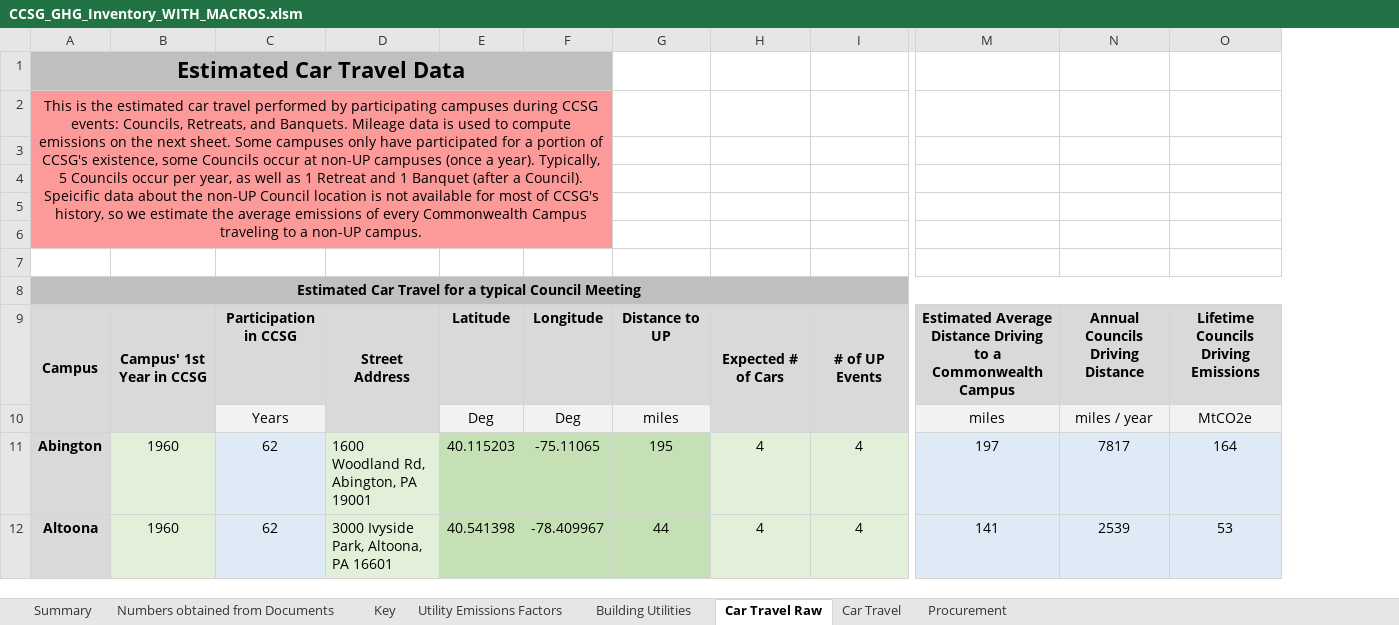
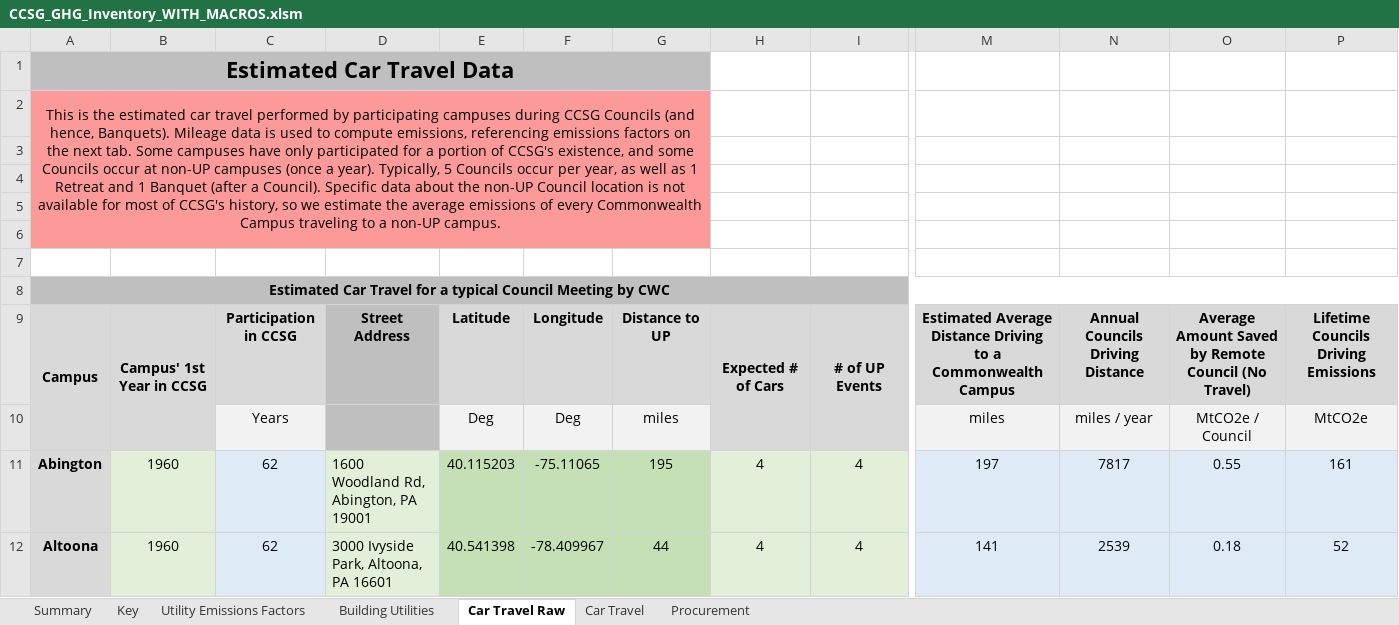
Before and after one commit to RaymondTana/CCSG_Inventory, an Excel workbook: CCSG_GHG_Inventory_WITH_MACROS.xlsm, sheet Car Travel Raw, drawn as a sheet; only a part is shown, gaps mark what is left out; values as stored, in another font and other column widths than the file's, no borders; removed rows and columns are numbered as before the commit, all else as after; the diff names each change by its address in the sheet, - before the commit and + after, or states it on an @@ line.

Commit message:
Final Drafts submitted to CCSG

```diff
--- a/CCSG_GHG_Inventory_WITH_MACROS.xlsm (sheet Car Travel Raw)
+++ b/CCSG_GHG_Inventory_WITH_MACROS.xlsm (sheet Car Travel Raw)
-sheet tab: Numbers obtained from Documents
-column O, rows 9-12: Lifetime Councils Driving Emissions | MtCO2e | 164 | 53
+column O, rows 9-12: Average Amount Saved by Remote Council (No Travel) | MtCO2e / Council | 0.55 | 0.18
+column P, rows 9-12: Lifetime Councils Driving Emissions | MtCO2e | 161 | 52
-A1:F1 merged
+A1:G1 merged
-G1 fill: none
+G1 fill: #BFBFBF
-A2: …during CCSG events: Councils, Retreats, and Banquets. Mileage data is used to compute emissions on the next sheet. Some campuses only have participated for a portion of CCSG's existence, some Councils occur at non-UP campuses (once a year). Typically, 5 Councils occur per year, as well as 1 Retreat and 1 Banquet (after a Council). Speicific data about…
+A2: …during CCSG Councils (and hence, Banquets). Mileage data is used to compute emissions, referencing emissions factors on the next tab. Some campuses have only participated for a portion of CCSG's existence, and some Councils occur at non-UP campuses (once a year). Typically, 5 Councils occur per year, as well as 1 Retreat and 1 Banquet (after a Council). Specific data about…
-A2:F6 merged
+A2:G6 merged
-G2:G6 fill: none
+G2:G6 fill: #FC9A9A
-A8: …Council Meeting
+A8: …Council Meeting by CWC
-D9:D10 fill: #D9D9D9
+D9:D10 fill: #BFBFBF
-D9:D10 merged
```
Also changed, not shown: sheet Summary, sheet Building Utilities, sheet Procurement, sheet Car Travel, sheet Utility Emissions Factors, formulas that keep their value, charts or pictures, 6 other files.
